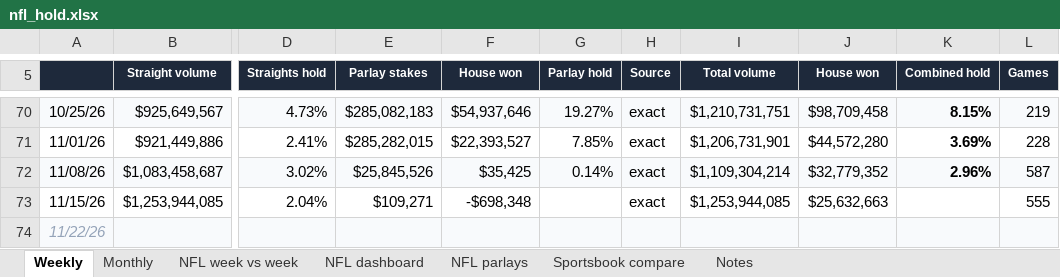
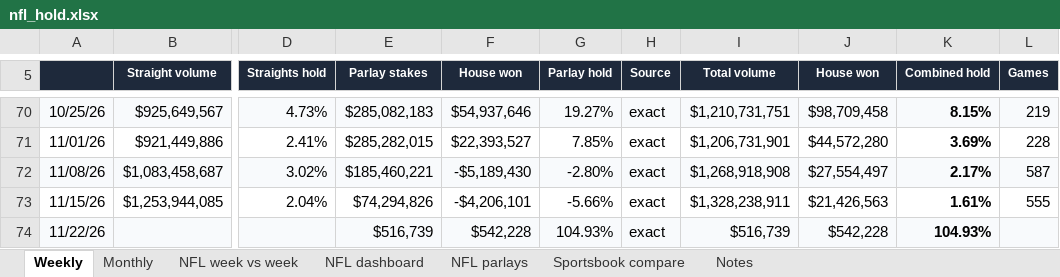
Before and after one commit to yager2/sports-volume, an Excel workbook: nfl_hold.xlsx, sheet Weekly, drawn as a sheet; only a part is shown, gaps mark what is left out; values as stored, in another font and other column widths than the file's, no borders; charts and pictures and conditional formats not drawn; the diff names each change by its address in the sheet, - before the commit and + after, or states it on an @@ line.

```diff
--- a/nfl_hold.xlsx (sheet Weekly)
+++ b/nfl_hold.xlsx (sheet Weekly)
-E72 (Parlay stakes): $25,845,526
+E72 (Parlay stakes): $185,460,221
-F72 (House won): $35,425
+F72 (House won): -$5,189,430
-G72 (Parlay hold): 0.14%
+G72 (Parlay hold): -2.80%
-I72 (Total volume): $1,109,304,214
+I72 (Total volume): $1,268,918,908
-J72 (House won): $32,779,352
+J72 (House won): $27,554,497
-K72 (Combined hold): 2.96%
+K72 (Combined hold): 2.17%
-E73 (Parlay stakes): $109,271
+E73 (Parlay stakes): $74,294,826
-F73 (House won): -$698,348
+F73 (House won): -$4,206,101
-G73 (Parlay hold): (empty)
+G73 (Parlay hold): -5.66%
-I73 (Total volume): $1,253,944,085
+I73 (Total volume): $1,328,238,911
-J73 (House won): $25,632,663
+J73 (House won): $21,426,563
-K73 (Combined hold): (empty)
+K73 (Combined hold): 1.61%
@@ A74 italic: on → off, text colour: #94A3B8 → black @@
-E74 (Parlay stakes): (empty)
+E74 (Parlay stakes): $516,739
-F74 (House won): (empty)
+F74 (House won): $542,228
-G74 (Parlay hold): (empty)
+G74 (Parlay hold): 104.93%
-H74 (Source): (empty)
+H74 (Source): exact
-I74 (Total volume): (empty)
+I74 (Total volume): $516,739
-J74 (House won): (empty)
+J74 (House won): $542,228
-K74 (Combined hold): (empty)
+K74 (Combined hold): 104.93%
```
Also changed, not shown: sheet NFL parlays, sheet Monthly, sheet NFL week vs week, sheet Notes, sheet NFL dashboard, 28 other files.
